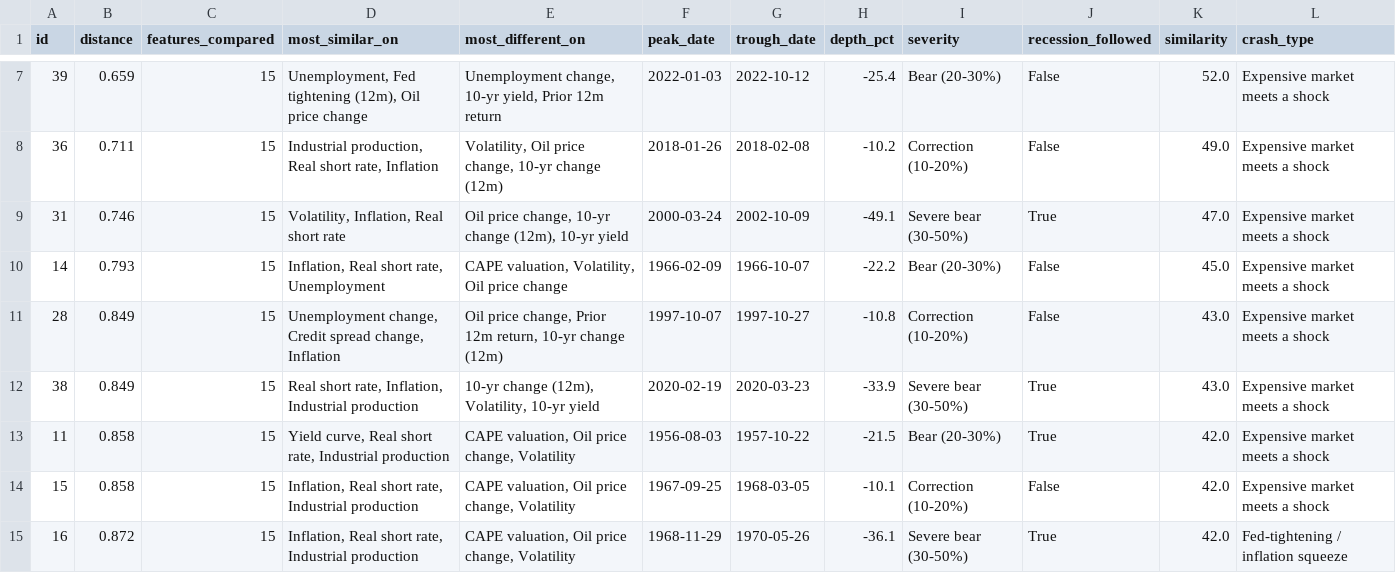
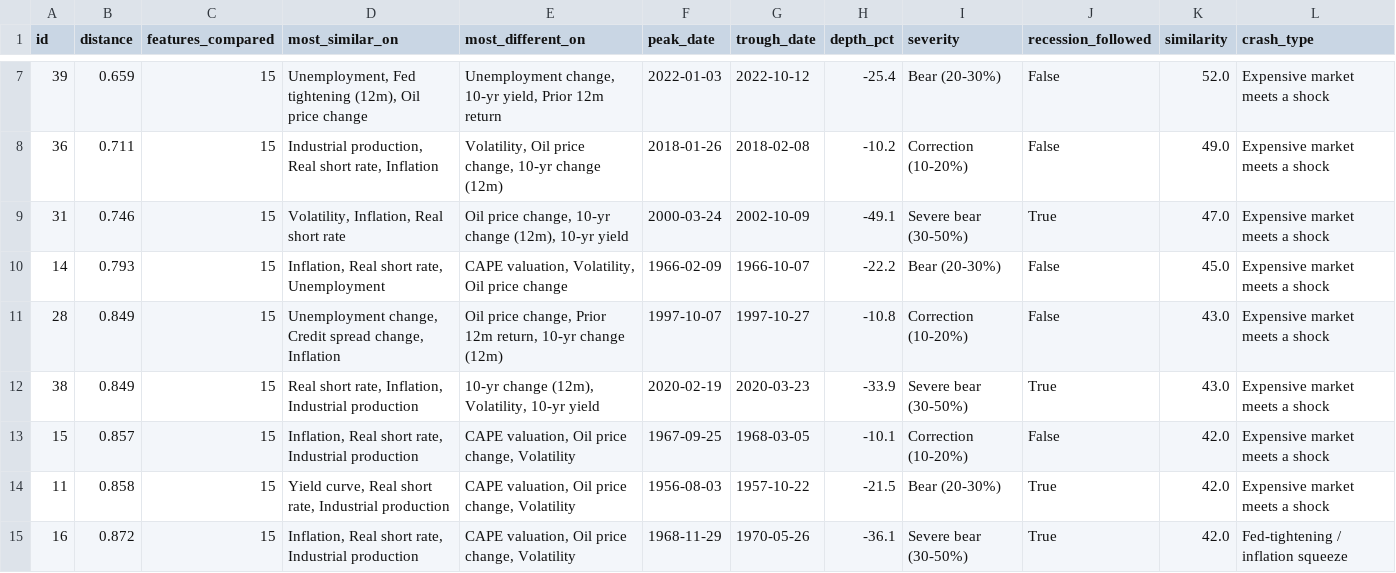
Before and after one commit to FrankieNapolitano/leverage-analyzer, a CSV file: timemachine/data/analogs_crashes.csv, drawn as a sheet; only a part is shown, gaps mark what is left out; removed rows and columns are numbered as before the commit, all else as after; the diff covers the shown part only; the diff names each change by its address in the sheet, - before the commit and + after, or states it on an @@ line.

```diff
--- a/timemachine/data/analogs_crashes.csv
+++ b/timemachine/data/analogs_crashes.csv
+row 13: 15 | 0.857 | 15 | Inflation, Real short rate, Industrial production | CAPE valuation, Oil price change, Volatility | 1967-09-25 | 1968-03-05 | -10.1 | Correction (10-20%) | False | 42.0 | Expensive market meets a shock
-row 14: 15 | 0.858 | 15 | Inflation, Real short rate, Industrial production | CAPE valuation, Oil price change, Volatility | 1967-09-25 | 1968-03-05 | -10.1 | Correction (10-20%) | False | 42.0 | Expensive market meets a shock
```
Also changed, not shown: 8 edited cells elsewhere in this file, research/company_snapshots.csv, timemachine/data/analogs_months.csv, 13 other files.
